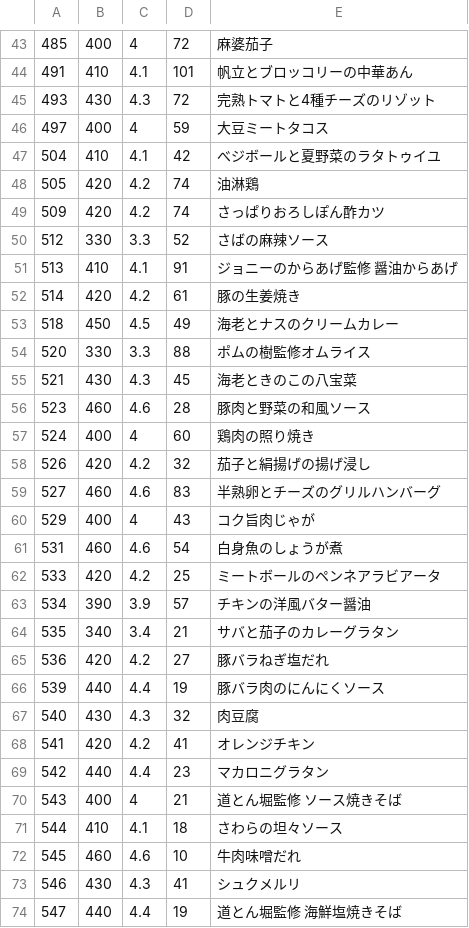
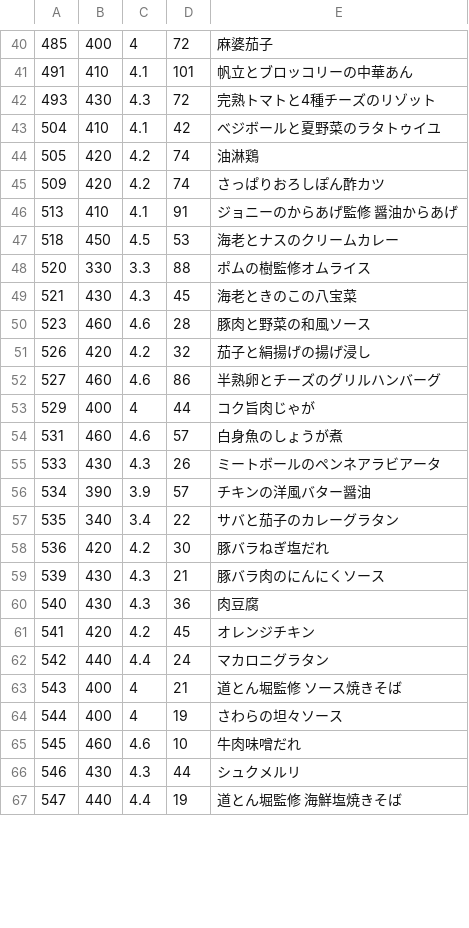
Before and after one commit to s-kono/nosh-review, a CSV file: nosh.csv, drawn as a sheet; only a part is shown, gaps mark what is left out; the diff covers the shown part only.

```diff
--- a/nosh.csv
+++ b/nosh.csv
@@ -45,3 +42,2 @@
 493,430,4.3,72,完熟トマトと4種チーズのリゾット
-497,400,4,59,大豆ミートタコス
 504,410,4.1,42,べジボールと夏野菜のラタトゥイユ
@@ -49,6 +45,4 @@
 509,420,4.2,74,さっぱりおろしぽん酢カツ
-512,330,3.3,52,さばの麻辣ソース
 513,410,4.1,91,ジョニーのからあげ監修　醤油からあげ
-514,420,4.2,61,豚の生姜焼き
-518,450,4.5,49,海老とナスのクリームカレー
+518,450,4.5,53,海老とナスのクリームカレー
 520,330,3.3,88,ポムの樹監修オムライス
@@ -56,19 +50,18 @@
 523,460,4.6,28,豚肉と野菜の和風ソース
-524,400,4,60,鶏肉の照り焼き
 526,420,4.2,32,茄子と絹揚げの揚げ浸し
-527,460,4.6,83,半熟卵とチーズのグリルハンバーグ
-529,400,4,43,コク旨肉じゃが
-531,460,4.6,54,白身魚のしょうが煮
-533,420,4.2,25,ミートボールのペンネアラビアータ
+527,460,4.6,86,半熟卵とチーズのグリルハンバーグ
+529,400,4,44,コク旨肉じゃが
+531,460,4.6,57,白身魚のしょうが煮
+533,430,4.3,26,ミートボールのペンネアラビアータ
 534,390,3.9,57,チキンの洋風バター醤油
-535,340,3.4,21,サバと茄子のカレーグラタン
-536,420,4.2,27,豚バラねぎ塩だれ
-539,440,4.4,19,豚バラ肉のにんにくソース
-540,430,4.3,32,肉豆腐
-541,420,4.2,41,オレンジチキン
-542,440,4.4,23,マカロニグラタン
+535,340,3.4,22,サバと茄子のカレーグラタン
+536,420,4.2,30,豚バラねぎ塩だれ
+539,430,4.3,21,豚バラ肉のにんにくソース
+540,430,4.3,36,肉豆腐
+541,420,4.2,45,オレンジチキン
+542,440,4.4,24,マカロニグラタン
 543,400,4,21,道とん堀監修　ソース焼きそば
-544,410,4.1,18,さわらの坦々ソース
+544,400,4,19,さわらの坦々ソース
 545,460,4.6,10,牛肉味噌だれ
-546,430,4.3,41,シュクメルリ
+546,430,4.3,44,シュクメルリ
 547,440,4.4,19,道とん堀監修　海鮮塩焼きそば
```
Also changed, not shown: 4 removed rows and 23 edited cells elsewhere in this file, 1 other file.
